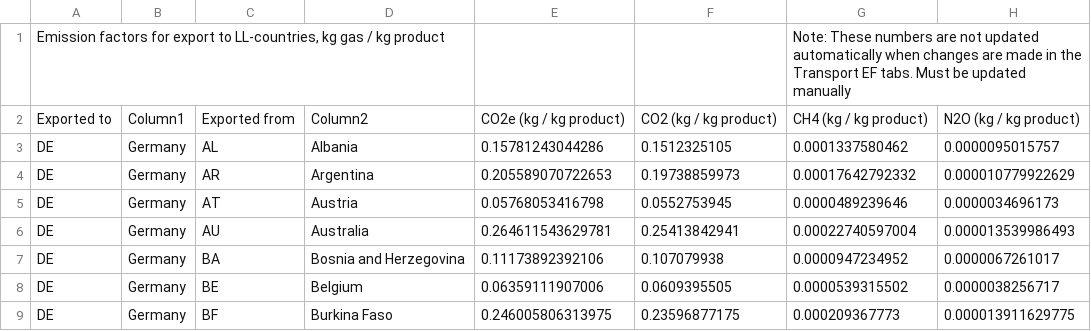
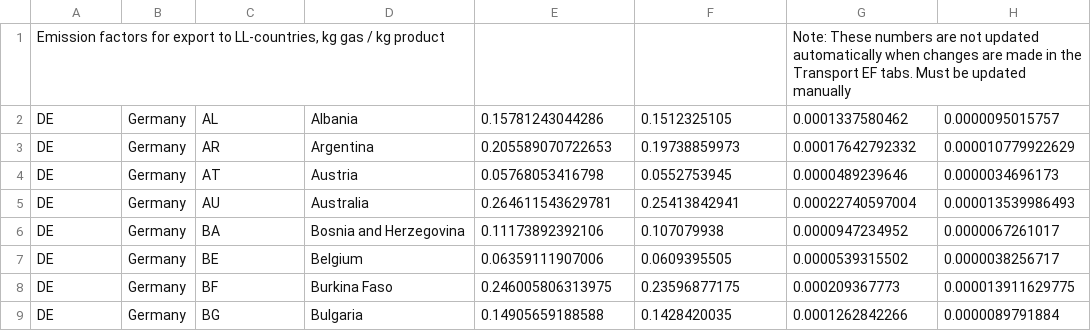
Before and after one commit to SLU-foodsystems/safad, a CSV file: src/default-input-files/emissions-factors-transport.csv (was data-preprocessing/transport-emissions-factors/transports-emissions-factors.csv), drawn as a sheet; only a part is shown; the shorter side is filled out with more unchanged rows; the diff names each change by its address in the sheet, - before the commit and + after, or states it on an @@ line.

Commit message:
Load and parse transport EFs on runtime

```diff
--- a/data-preprocessing/transport-emissions-factors/transports-emissions-factors.csv
+++ b/src/default-input-files/emissions-factors-transport.csv
-row 2: Exported to | Column1 | Exported from | Column2 | CO2e (kg / kg product) | CO2 (kg / kg product) | CH4 (kg / kg product) | N2O (kg / kg product)
```
Also changed, not shown: 9 other files.
